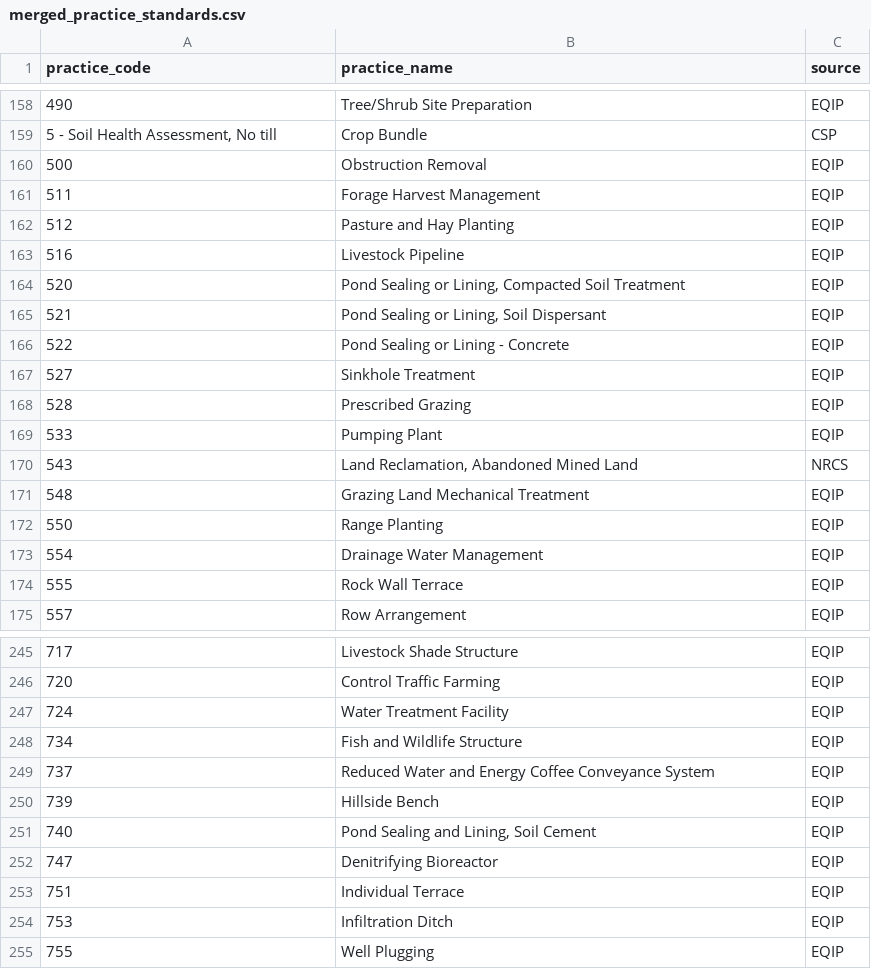
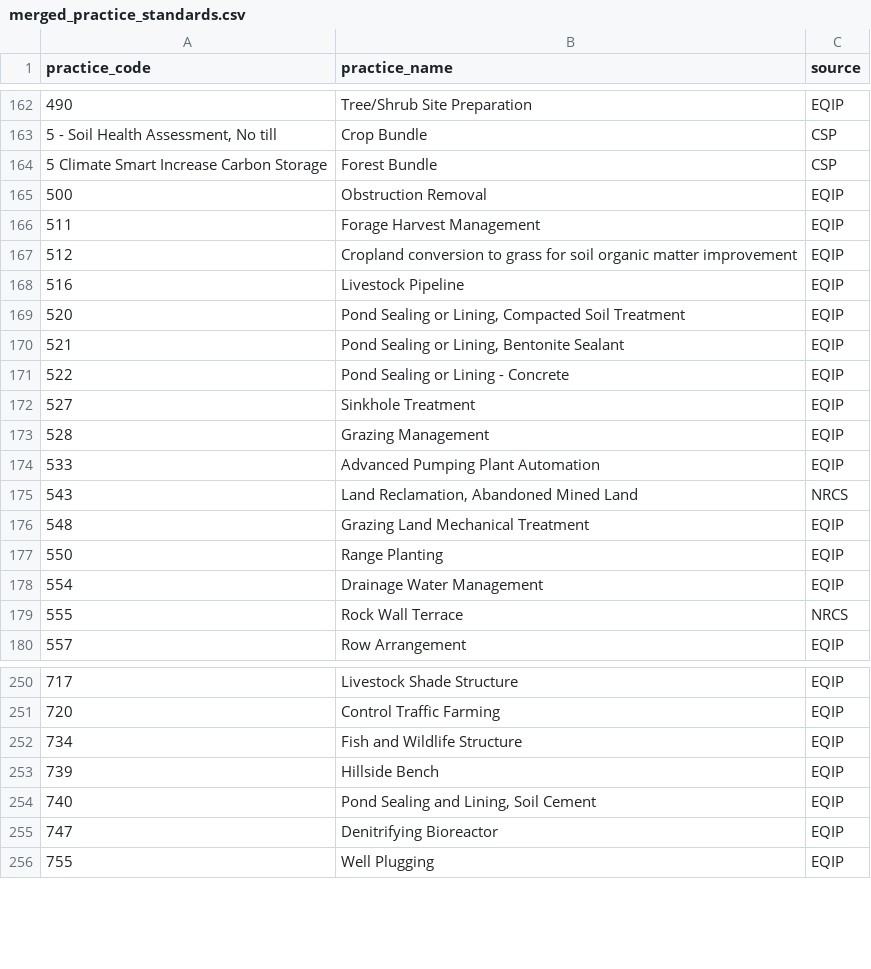
Before and after one commit to policy-design-lab/data-ingestion, a CSV file: data/common/merged_practice_standards.csv, drawn as a sheet; only a part is shown, gaps mark what is left out; the diff covers the shown part only.

Commit message:
update CSP Farm Bill.csv and EQIP Farm Bill.csv CRP from Feb 2026 (#118)

```diff
--- a/data/common/merged_practice_standards.csv
+++ b/data/common/merged_practice_standards.csv
@@ -159,12 +163,13 @@ practice_code,practice_name,source
 "5 - Soil Health Assessment, No till",Crop Bundle,CSP
+5 Climate Smart Increase Carbon Storage,Forest Bundle,CSP
 500,Obstruction Removal,EQIP
 511,Forage Harvest Management,EQIP
-512,Pasture and Hay Planting,EQIP
+512,Cropland conversion to grass for soil organic matter improvement,EQIP
 516,Livestock Pipeline,EQIP
 520,"Pond Sealing or Lining, Compacted Soil Treatment",EQIP
-521,"Pond Sealing or Lining, Soil Dispersant",EQIP
+521,"Pond Sealing or Lining, Bentonite Sealant",EQIP
 522,Pond Sealing or Lining - Concrete,EQIP
 527,Sinkhole Treatment,EQIP
-528,Prescribed Grazing,EQIP
-533,Pumping Plant,EQIP
+528,Grazing Management,EQIP
+533,Advanced Pumping Plant Automation,EQIP
 543,"Land Reclamation, Abandoned Mined Land",NRCS
@@ -173,3 +178,3 @@ practice_code,practice_name,source
 554,Drainage Water Management,EQIP
-555,Rock Wall Terrace,EQIP
+555,Rock Wall Terrace,NRCS
 557,Row Arrangement,EQIP
@@ -246,5 +251,3 @@ practice_code,practice_name,source
 720,Control Traffic Farming,EQIP
-724,Water Treatment Facility,EQIP
 734,Fish and Wildlife Structure,EQIP
-737,Reduced Water and Energy Coffee Conveyance System,EQIP
 739,Hillside Bench,EQIP
@@ -252,4 +255,2 @@ practice_code,practice_name,source
 747,Denitrifying Bioreactor,EQIP
-751,Individual Terrace,EQIP
-753,Infiltration Ditch,EQIP
 755,Well Plugging,EQIP
```
Also changed, not shown: 18 added rows, 3 removed rows, 1 moved row and 21 edited cells elsewhere in this file, data/common/eqip_practice_standards.csv, data/common/nrcs_practice_standards.csv, 8 other files.
